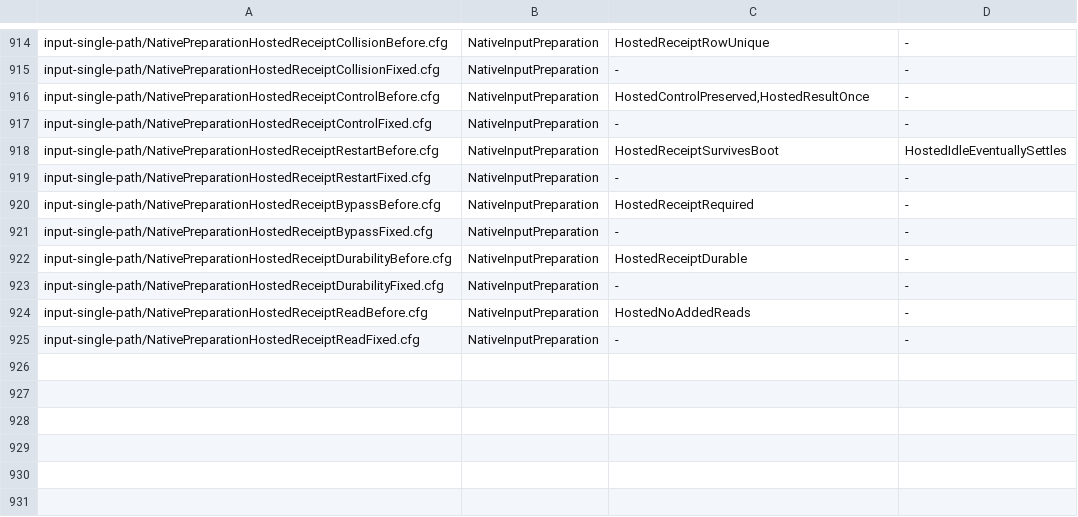
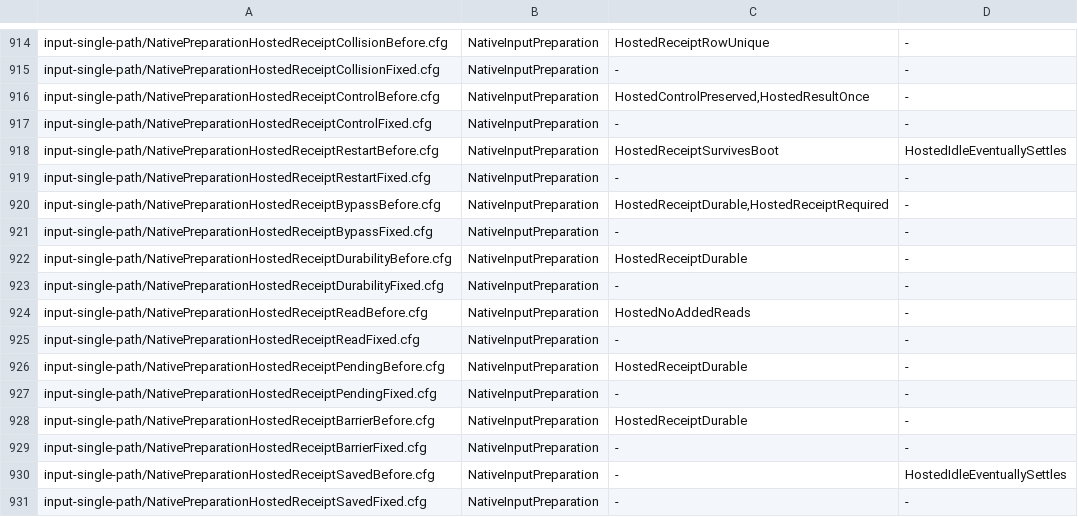
Before and after one commit to itismyfield/AgentDesk, a TSV file: docs/statecharts/expected.tsv, drawn as a sheet; only a part is shown, gaps mark what is left out.

```diff
--- a/docs/statecharts/expected.tsv
+++ b/docs/statecharts/expected.tsv
@@ -919,3 +919,3 @@ input-single-path/NativePreparationHostedReceiptRestartBefore.cfg	NativeInputPre
 input-single-path/NativePreparationHostedReceiptRestartFixed.cfg	NativeInputPreparation	-	-
-input-single-path/NativePreparationHostedReceiptBypassBefore.cfg	NativeInputPreparation	HostedReceiptRequired	-
+input-single-path/NativePreparationHostedReceiptBypassBefore.cfg	NativeInputPreparation	HostedReceiptDurable,HostedReceiptRequired	-
 input-single-path/NativePreparationHostedReceiptBypassFixed.cfg	NativeInputPreparation	-	-
@@ -925 +925,7 @@ input-single-path/NativePreparationHostedReceiptReadBefore.cfg	NativeInputPrepar
 input-single-path/NativePreparationHostedReceiptReadFixed.cfg	NativeInputPreparation	-	-
+input-single-path/NativePreparationHostedReceiptPendingBefore.cfg	NativeInputPreparation	HostedReceiptDurable	-
+input-single-path/NativePreparationHostedReceiptPendingFixed.cfg	NativeInputPreparation	-	-
+input-single-path/NativePreparationHostedReceiptBarrierBefore.cfg	NativeInputPreparation	HostedReceiptDurable	-
+input-single-path/NativePreparationHostedReceiptBarrierFixed.cfg	NativeInputPreparation	-	-
+input-single-path/NativePreparationHostedReceiptSavedBefore.cfg	NativeInputPreparation	-	HostedIdleEventuallySettles
+input-single-path/NativePreparationHostedReceiptSavedFixed.cfg	NativeInputPreparation	-	-
```
Also changed, not shown: 10 other files.
